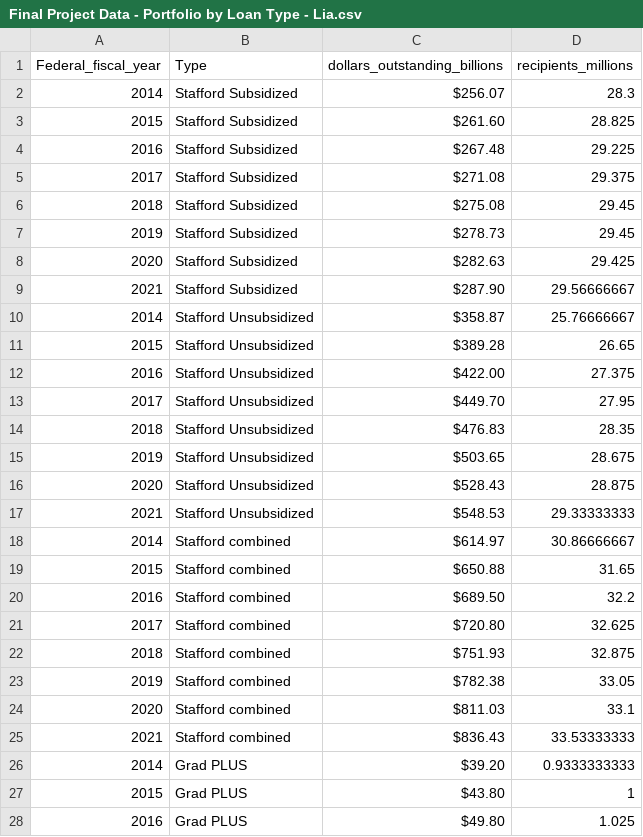
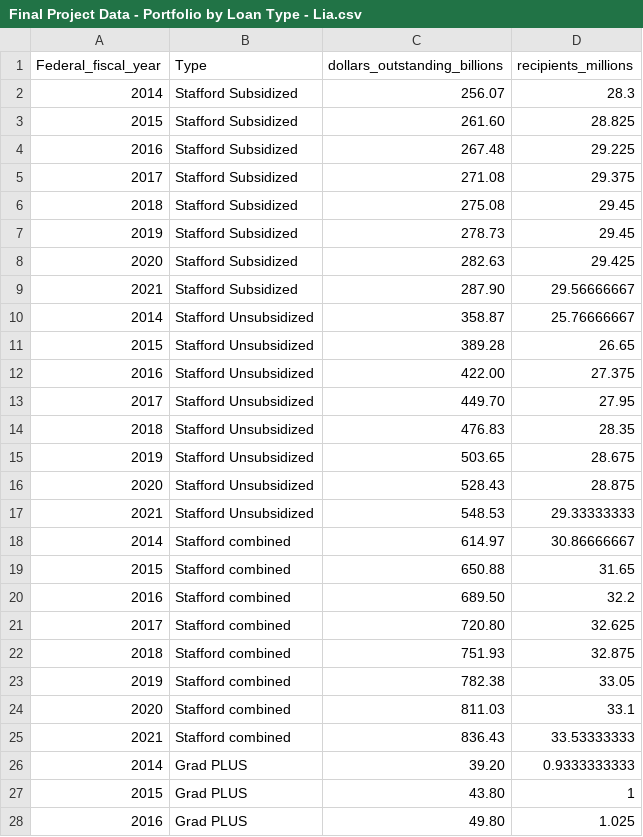
Before and after one commit to LiaHiscock/RecipeTests, a CSV file: Final Project Data - Portfolio by Loan Type - Lia.csv, drawn as a sheet; only a part is shown; the diff covers the shown part only.

Commit message:
removing dollar signs

```diff
--- a/Final Project Data - Portfolio by Loan Type - Lia.csv
+++ b/Final Project Data - Portfolio by Loan Type - Lia.csv
@@ -1,28 +1,28 @@
 Federal_fiscal_year,Type,"dollars_outstanding_billions","recipients_millions"
-2014,Stafford Subsidized,$256.07,28.3
-2015,Stafford Subsidized,$261.60,28.825
-2016,Stafford Subsidized,$267.48,29.225
-2017,Stafford Subsidized,$271.08,29.375
-2018,Stafford Subsidized,$275.08,29.45
-2019,Stafford Subsidized,$278.73,29.45
-2020,Stafford Subsidized,$282.63,29.425
-2021,Stafford Subsidized,$287.90,29.56666667
-2014,Stafford Unsubsidized,$358.87,25.76666667
-2015,Stafford Unsubsidized,$389.28,26.65
-2016,Stafford Unsubsidized,$422.00,27.375
-2017,Stafford Unsubsidized,$449.70,27.95
-2018,Stafford Unsubsidized,$476.83,28.35
-2019,Stafford Unsubsidized,$503.65,28.675
-2020,Stafford Unsubsidized,$528.43,28.875
-2021,Stafford Unsubsidized,$548.53,29.33333333
-2014,Stafford combined,$614.97,30.86666667
-2015,Stafford combined,$650.88,31.65
-2016,Stafford combined,$689.50,32.2
-2017,Stafford combined,$720.80,32.625
-2018,Stafford combined,$751.93,32.875
-2019,Stafford combined,$782.38,33.05
-2020,Stafford combined,$811.03,33.1
-2021,Stafford combined,$836.43,33.53333333
-2014,Grad PLUS,$39.20,0.9333333333
-2015,Grad PLUS,$43.80,1
-2016,Grad PLUS,$49.80,1.025
+2014,Stafford Subsidized,256.07,28.3
+2015,Stafford Subsidized,261.60,28.825
+2016,Stafford Subsidized,267.48,29.225
+2017,Stafford Subsidized,271.08,29.375
+2018,Stafford Subsidized,275.08,29.45
+2019,Stafford Subsidized,278.73,29.45
+2020,Stafford Subsidized,282.63,29.425
+2021,Stafford Subsidized,287.90,29.56666667
+2014,Stafford Unsubsidized,358.87,25.76666667
+2015,Stafford Unsubsidized,389.28,26.65
+2016,Stafford Unsubsidized,422.00,27.375
+2017,Stafford Unsubsidized,449.70,27.95
+2018,Stafford Unsubsidized,476.83,28.35
+2019,Stafford Unsubsidized,503.65,28.675
+2020,Stafford Unsubsidized,528.43,28.875
+2021,Stafford Unsubsidized,548.53,29.33333333
+2014,Stafford combined,614.97,30.86666667
+2015,Stafford combined,650.88,31.65
+2016,Stafford combined,689.50,32.2
+2017,Stafford combined,720.80,32.625
+2018,Stafford combined,751.93,32.875
+2019,Stafford combined,782.38,33.05
+2020,Stafford combined,811.03,33.1
+2021,Stafford combined,836.43,33.53333333
+2014,Grad PLUS,39.20,0.9333333333
+2015,Grad PLUS,43.80,1
+2016,Grad PLUS,49.80,1.025
```
Also changed, not shown: 29 edited cells elsewhere in this file.
